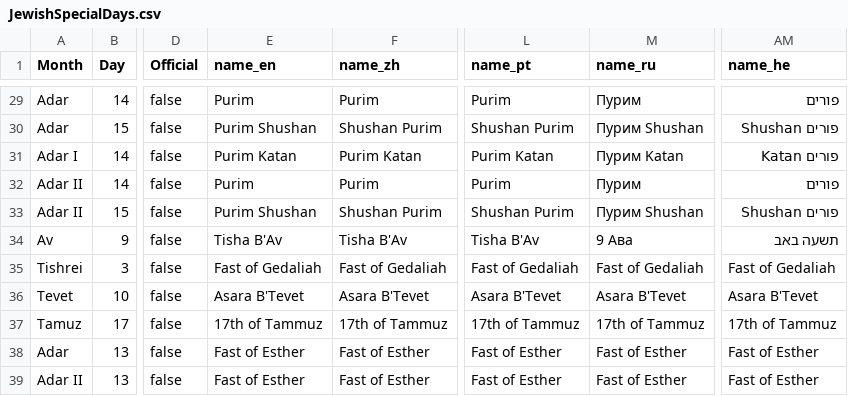
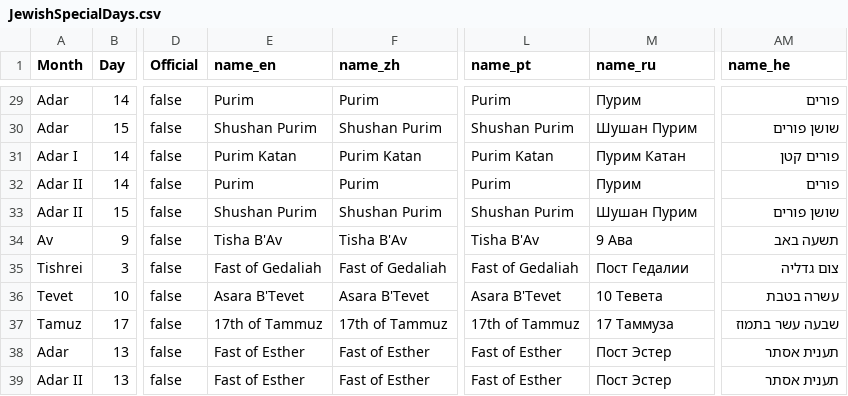
Before and after one commit to valentinognev/CalendarApp, a CSV file: public/UtilityFiles/JewishSpecialDays.csv, drawn as a sheet; only a part is shown, gaps mark what is left out; the diff covers the shown part only; the diff names each change by its address in the sheet, - before the commit and + after, or states it on an @@ line.

Commit message:
Corrected translation of Jewish holiday names

```diff
--- a/public/UtilityFiles/JewishSpecialDays.csv
+++ b/public/UtilityFiles/JewishSpecialDays.csv
-E30 (name_en): Purim Shushan
+E30 (name_en): Shushan Purim
-M30 (name_ru): Пурим Shushan
+M30 (name_ru): Шушан Пурим
-AM30 (name_he): פורים Shushan
+AM30 (name_he): שושן פורים
-M31 (name_ru): Пурим Katan
+M31 (name_ru): Пурим Катан
-AM31 (name_he): פורים Katan
+AM31 (name_he): פורים קטן
-E33 (name_en): Purim Shushan
+E33 (name_en): Shushan Purim
-M33 (name_ru): Пурим Shushan
+M33 (name_ru): Шушан Пурим
-AM33 (name_he): פורים Shushan
+AM33 (name_he): שושן פורים
-M35 (name_ru): Fast of Gedaliah
+M35 (name_ru): Пост Гедалии
-AM35 (name_he): Fast of Gedaliah
+AM35 (name_he): צום גדליה
-M36 (name_ru): Asara B'Tevet
+M36 (name_ru): 10 Тевета
-AM36 (name_he): Asara B'Tevet
+AM36 (name_he): עשרה בטבת
-M37 (name_ru): 17th of Tammuz
+M37 (name_ru): 17 Таммуза
-AM37 (name_he): 17th of Tammuz
+AM37 (name_he): שבעה עשר בתמוז
-M38:M39 (name_ru): Fast of Esther
+M38:M39 (name_ru): Пост Эстер
-AM38:AM39 (name_he): Fast of Esther
+AM38:AM39 (name_he): תענית אסתר
```
Also changed, not shown: 64 edited cells elsewhere in this file, 3 other files.
